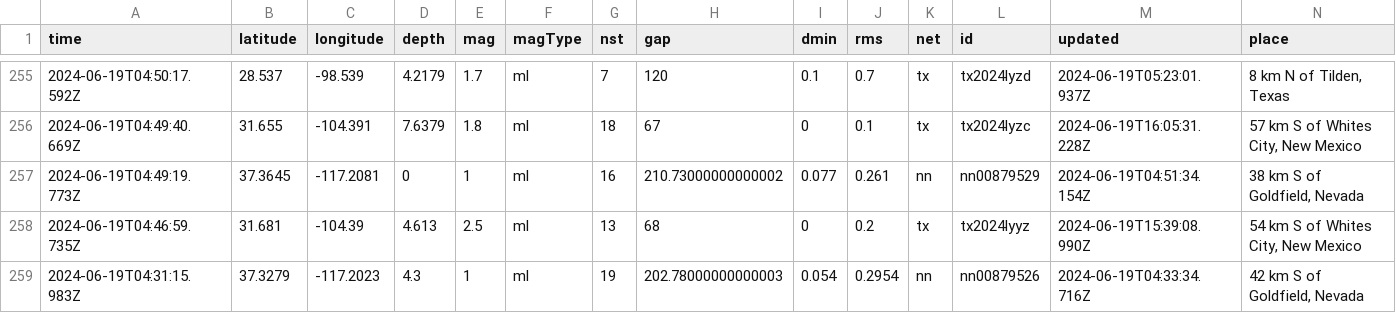
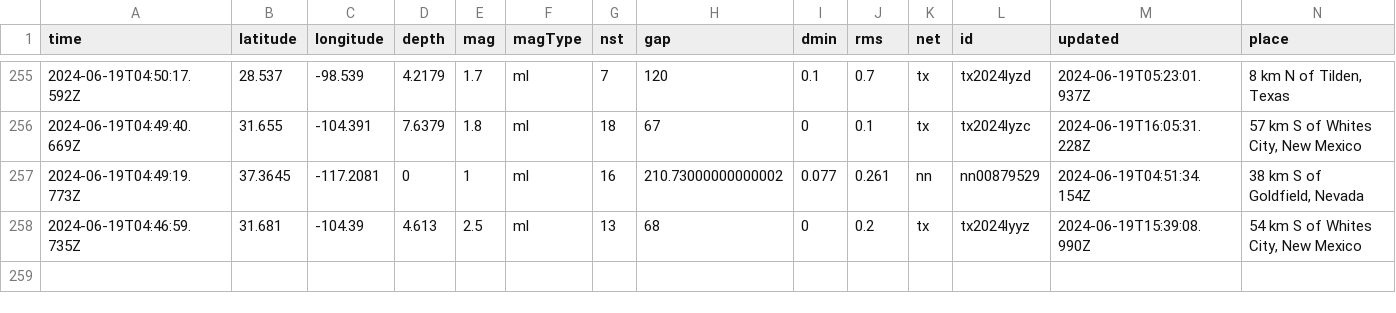
Before and after one commit to sabrinamochi/github-actions, a CSV file: usgs_current.csv, drawn as a sheet; only a part is shown, gaps mark what is left out; rows hold the shown columns only; the diff names each change by its address in the sheet, - before the commit and + after, or states it on an @@ line.

```diff
--- a/usgs_current.csv
+++ b/usgs_current.csv
-row 259: 2024-06-19T04:31:15.983Z | 37.3279 | -117.2023 | 4.3 | 1 | ml | 19 | 202.78000000000003 | 0.054 | 0.2954 | nn | nn00879526 | 2024-06-19T04:33:34.716Z | 42 km S of Goldfield, Nevada
```
